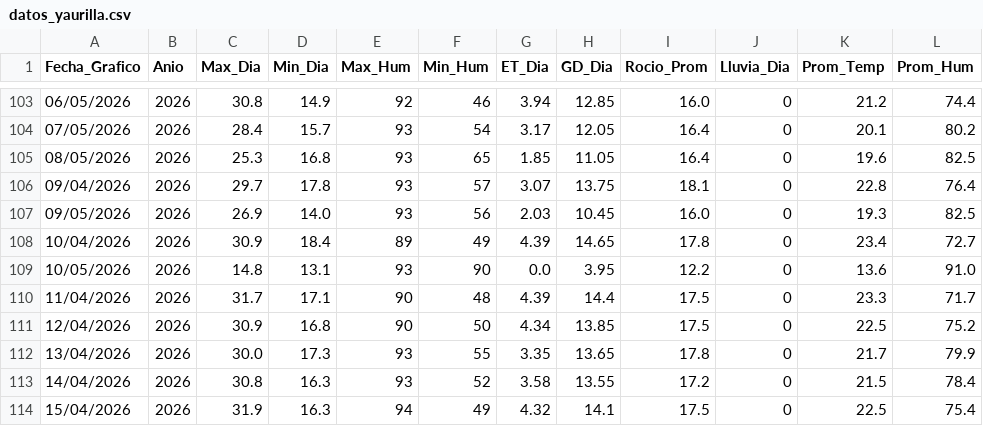
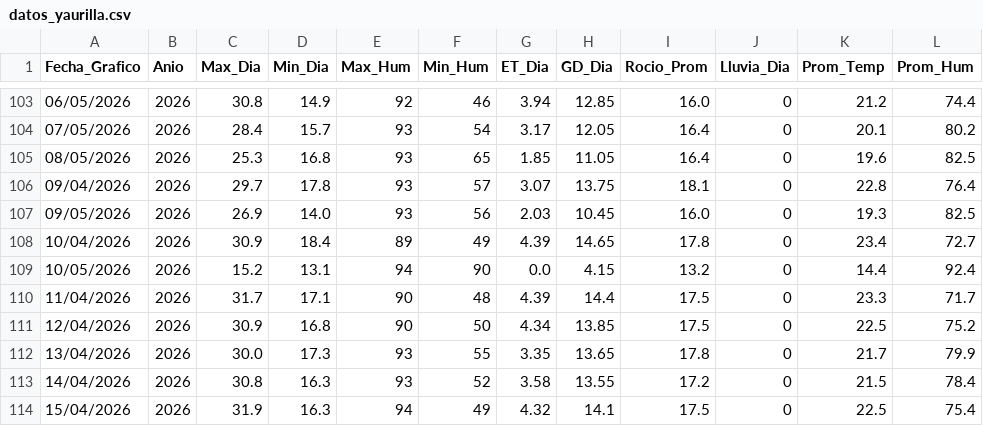
Before and after one commit to omartel-crypto/Datos_Meteorologico, a CSV file: datos_yaurilla.csv, drawn as a sheet; only a part is shown, gaps mark what is left out.

```diff
--- a/datos_yaurilla.csv
+++ b/datos_yaurilla.csv
@@ -108,3 +108,3 @@
 10/04/2026,2026,30.9,18.4,89,49,4.39,14.65,17.8,0,23.4,72.7
-10/05/2026,2026,14.8,13.1,93,90,0.0,3.95,12.2,0,13.6,91.0
+10/05/2026,2026,15.2,13.1,94,90,0.0,4.15,13.2,0,14.4,92.4
 11/04/2026,2026,31.7,17.1,90,48,4.39,14.4,17.5,0,23.3,71.7
```
Also changed, not shown: datos_actualizados.csv.
